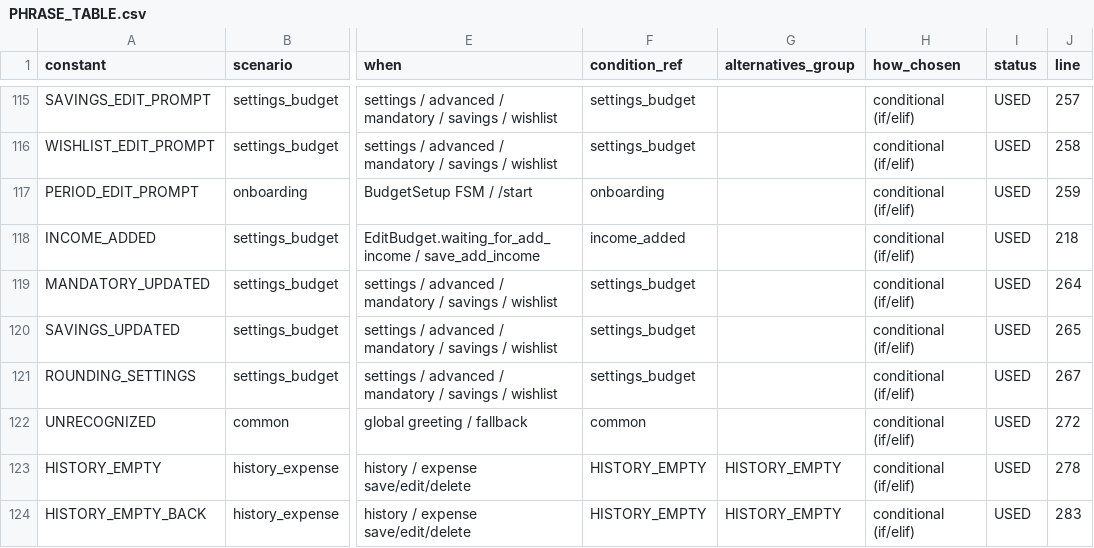
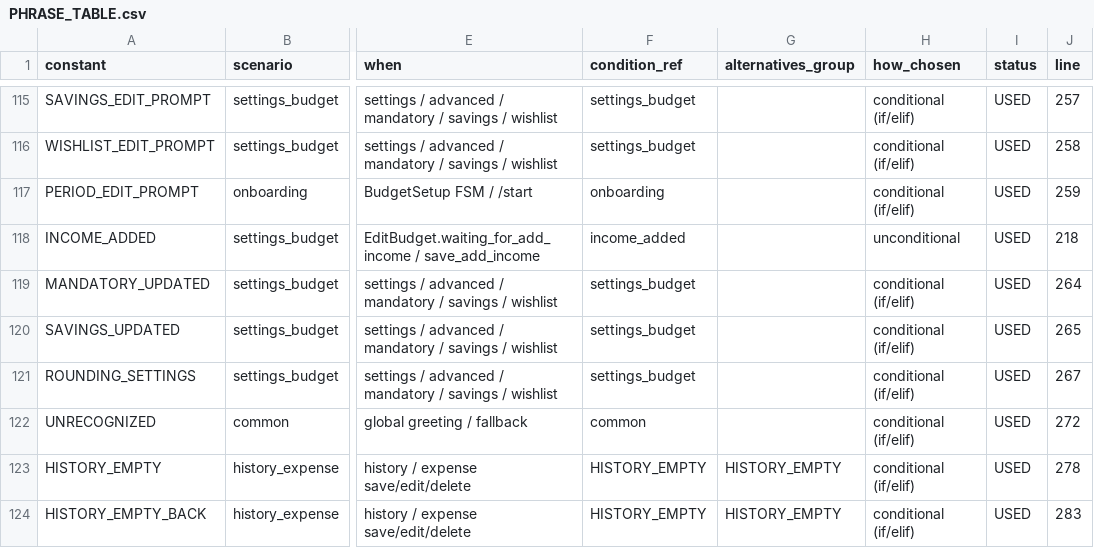
Before and after one commit to aellita/tratobot, a CSV file: docs/PHRASE_TABLE.csv, drawn as a sheet; only a part is shown, gaps mark what is left out; the diff names each change by its address in the sheet, - before the commit and + after, or states it on an @@ line.

```diff
--- a/docs/PHRASE_TABLE.csv
+++ b/docs/PHRASE_TABLE.csv
-H118 (how_chosen): conditional (if/elif)
+H118 (how_chosen): unconditional
```
Also changed, not shown: 6 other files.
